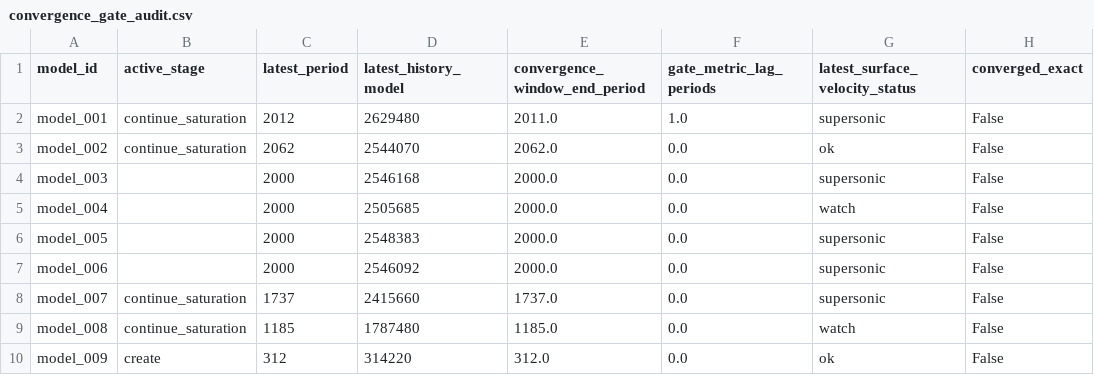
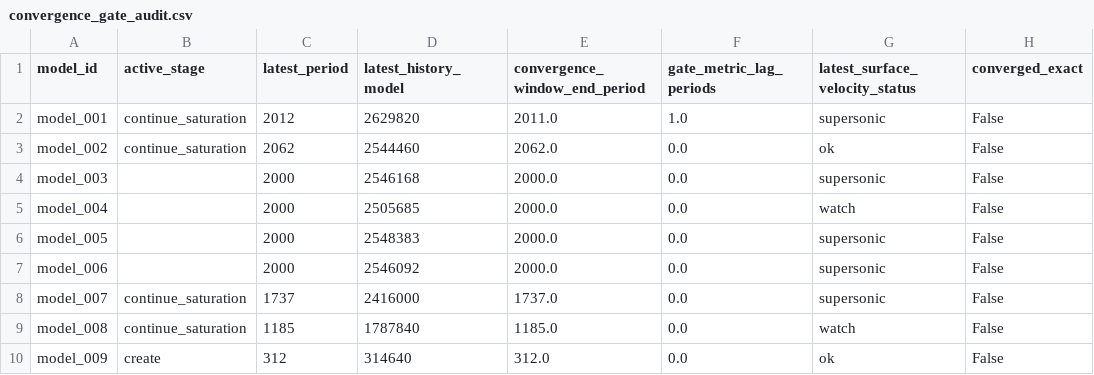
Before and after one commit to earlbellinger/kappa, a CSV file: site/metadata/convergence_gate_audit.csv, drawn as a sheet; only a part is shown; the diff names each change by its address in the sheet, - before the commit and + after, or states it on an @@ line.

Commit message:
Refresh batch status snapshot

```diff
--- a/site/metadata/convergence_gate_audit.csv
+++ b/site/metadata/convergence_gate_audit.csv
-D2 (latest_history_model): 2629480
+D2 (latest_history_model): 2629820
-D3 (latest_history_model): 2544070
+D3 (latest_history_model): 2544460
-D8 (latest_history_model): 2415660
+D8 (latest_history_model): 2416000
-D9 (latest_history_model): 1787480
+D9 (latest_history_model): 1787840
-D10 (latest_history_model): 314220
+D10 (latest_history_model): 314640
```
Also changed, not shown: 4 other files.
